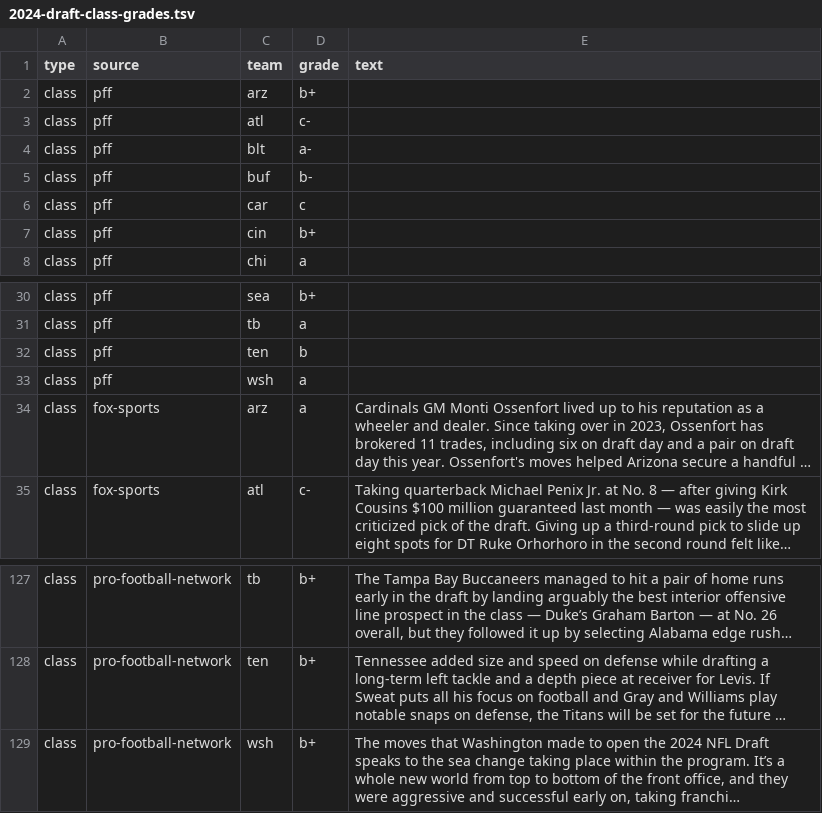
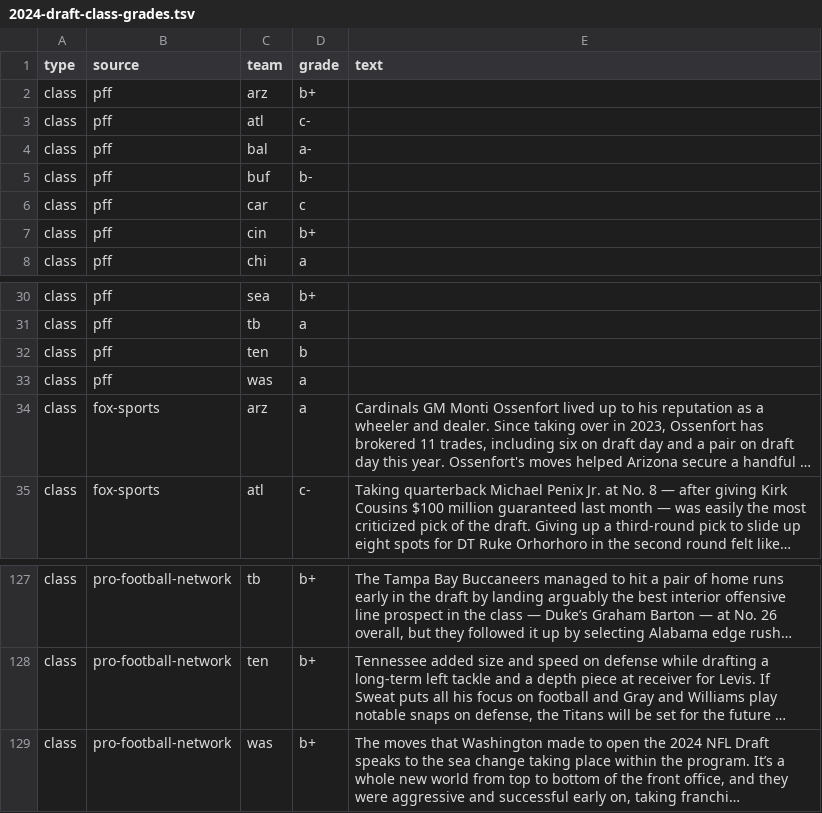
Before and after one commit to marcusschimizzi/mock-my-draft, a TSV file: src/data/2024-draft-class-grades.tsv, drawn as a sheet; only a part is shown, gaps mark what is left out; long unchanged cells end in …; the diff names each change by its address in the sheet, - before the commit and + after, or states it on an @@ line.

Commit message:
fix inconsistencies with data

```diff
--- a/src/data/2024-draft-class-grades.tsv
+++ b/src/data/2024-draft-class-grades.tsv
-C4 (team): blt
+C4 (team): bal
-C33 (team): wsh
+C33 (team): was
-C129 (team): wsh
+C129 (team): was
```
